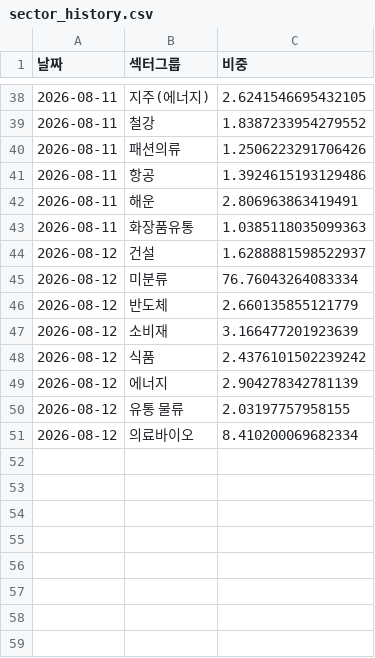
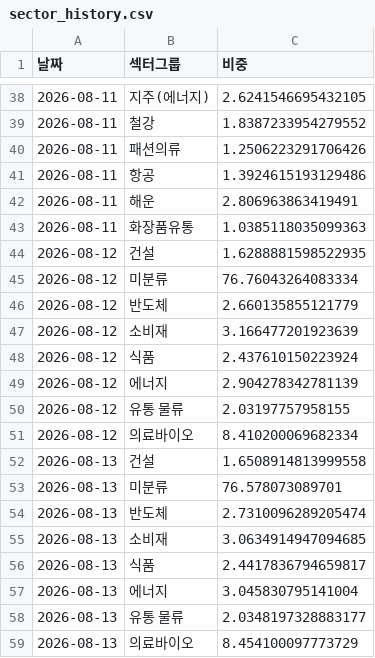
Before and after one commit to frel7022-png/files1, a CSV file: sector_history.csv, drawn as a sheet; only a part is shown, gaps mark what is left out.

Commit message:
sector_history.csv 업데이트

```diff
--- a/sector_history.csv
+++ b/sector_history.csv
@@ -43,3 +43,3 @@
 2026-08-11,화장품유통,1.0385118035099363
-2026-08-12,건설,1.6288881598522937
+2026-08-12,건설,1.6288881598522935
 2026-08-12,미분류,76.76043264083334
@@ -47,3 +47,3 @@
 2026-08-12,소비재,3.166477201923639
-2026-08-12,식품,2.4376101502239242
+2026-08-12,식품,2.437610150223924
 2026-08-12,에너지,2.904278342781139
@@ -51 +51,9 @@
 2026-08-12,의료바이오,8.410200069682334
+2026-08-13,건설,1.6508914813999558
+2026-08-13,미분류,76.578073089701
+2026-08-13,반도체,2.7310096289205474
+2026-08-13,소비재,3.0634914947094685
+2026-08-13,식품,2.4417836794659817
+2026-08-13,에너지,3.045830795141004
+2026-08-13,유통 물류,2.0348197328883177
+2026-08-13,의료바이오,8.454100097773729
```
